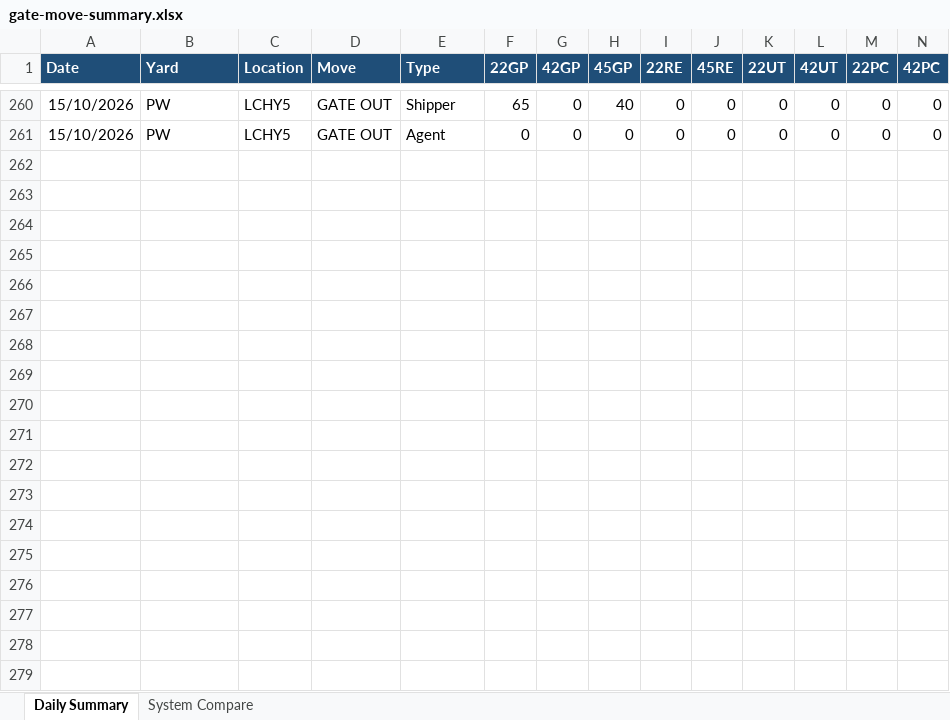
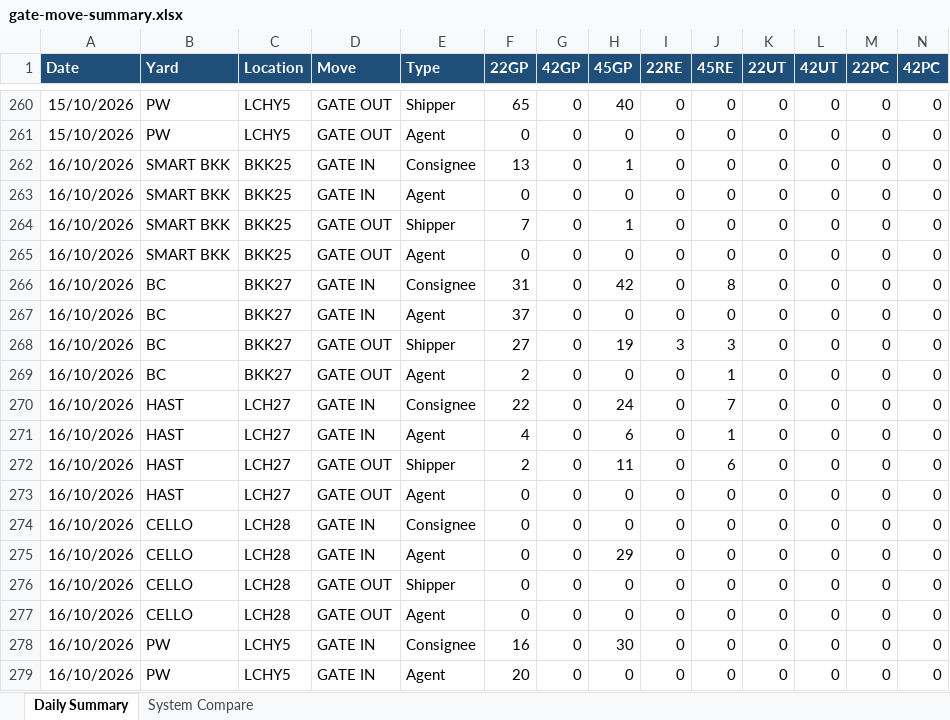
Before and after one commit to sirichai1265/ha-gate-move, an Excel workbook: docs/gate-move-summary.xlsx, sheet Daily Summary, drawn as a sheet; only a part is shown, gaps mark what is left out; values as stored, in another font and other column widths than the file's, no borders; rows hold the shown columns only; the diff covers the shown part only; the diff names each change by its address in the sheet, - before the commit and + after, or states it on an @@ line.

```diff
--- a/docs/gate-move-summary.xlsx (sheet Daily Summary)
+++ b/docs/gate-move-summary.xlsx (sheet Daily Summary)
+row 262: 16/10/2026 | SMART BKK | BKK25 | GATE IN | Consignee | 13 | 0 | 1 | 0 | 0 | 0 | 0 | 0 | 0
+row 263: 16/10/2026 | SMART BKK | BKK25 | GATE IN | Agent | 0 | 0 | 0 | 0 | 0 | 0 | 0 | 0 | 0
+row 264: 16/10/2026 | SMART BKK | BKK25 | GATE OUT | Shipper | 7 | 0 | 1 | 0 | 0 | 0 | 0 | 0 | 0
+row 265: 16/10/2026 | SMART BKK | BKK25 | GATE OUT | Agent | 0 | 0 | 0 | 0 | 0 | 0 | 0 | 0 | 0
+row 266: 16/10/2026 | BC | BKK27 | GATE IN | Consignee | 31 | 0 | 42 | 0 | 8 | 0 | 0 | 0 | 0
+row 267: 16/10/2026 | BC | BKK27 | GATE IN | Agent | 37 | 0 | 0 | 0 | 0 | 0 | 0 | 0 | 0
+row 268: 16/10/2026 | BC | BKK27 | GATE OUT | Shipper | 27 | 0 | 19 | 3 | 3 | 0 | 0 | 0 | 0
+row 269: 16/10/2026 | BC | BKK27 | GATE OUT | Agent | 2 | 0 | 0 | 0 | 1 | 0 | 0 | 0 | 0
+row 270: 16/10/2026 | HAST | LCH27 | GATE IN | Consignee | 22 | 0 | 24 | 0 | 7 | 0 | 0 | 0 | 0
+row 271: 16/10/2026 | HAST | LCH27 | GATE IN | Agent | 4 | 0 | 6 | 0 | 1 | 0 | 0 | 0 | 0
+row 272: 16/10/2026 | HAST | LCH27 | GATE OUT | Shipper | 2 | 0 | 11 | 0 | 6 | 0 | 0 | 0 | 0
+row 273: 16/10/2026 | HAST | LCH27 | GATE OUT | Agent | 0 | 0 | 0 | 0 | 0 | 0 | 0 | 0 | 0
+row 274: 16/10/2026 | CELLO | LCH28 | GATE IN | Consignee | 0 | 0 | 0 | 0 | 0 | 0 | 0 | 0 | 0
+row 275: 16/10/2026 | CELLO | LCH28 | GATE IN | Agent | 0 | 0 | 29 | 0 | 0 | 0 | 0 | 0 | 0
+row 276: 16/10/2026 | CELLO | LCH28 | GATE OUT | Shipper | 0 | 0 | 0 | 0 | 0 | 0 | 0 | 0 | 0
+row 277: 16/10/2026 | CELLO | LCH28 | GATE OUT | Agent | 0 | 0 | 0 | 0 | 0 | 0 | 0 | 0 | 0
+row 278: 16/10/2026 | PW | LCHY5 | GATE IN | Consignee | 16 | 0 | 30 | 0 | 0 | 0 | 0 | 0 | 0
+row 279: 16/10/2026 | PW | LCHY5 | GATE IN | Agent | 20 | 0 | 0 | 0 | 0 | 0 | 0 | 0 | 0
```
Also changed, not shown: 2 added rows elsewhere in this sheet, sheet System Compare, 1 other file.
